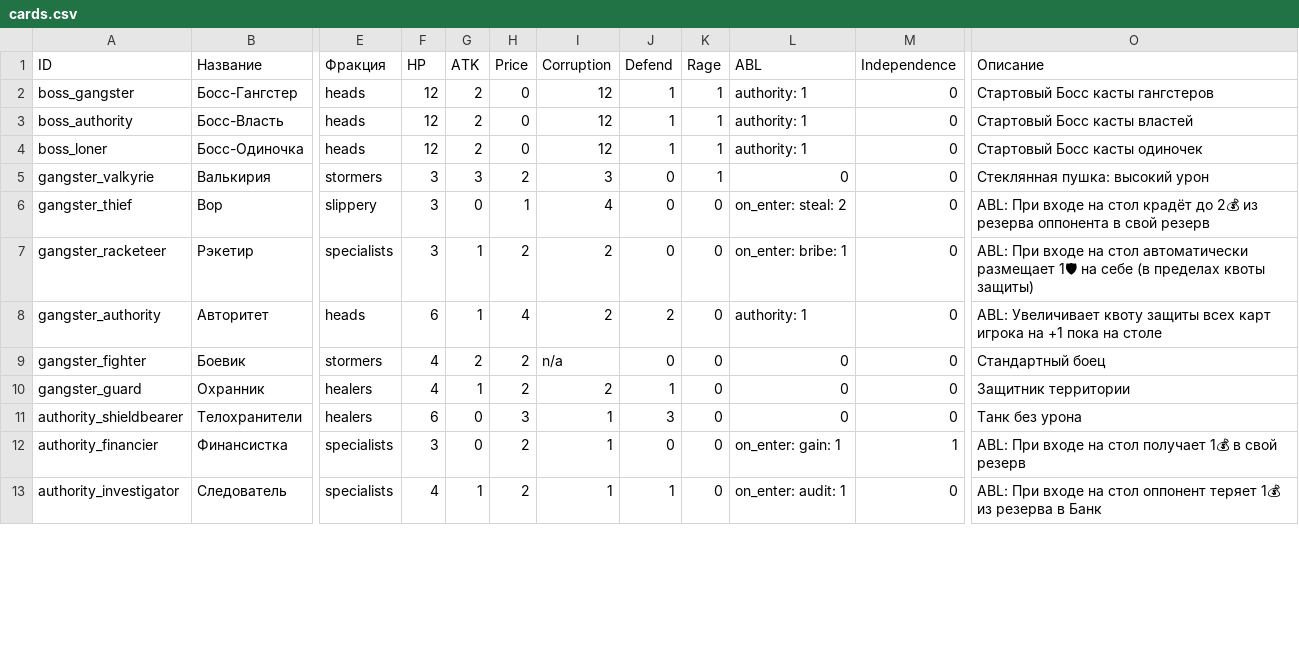
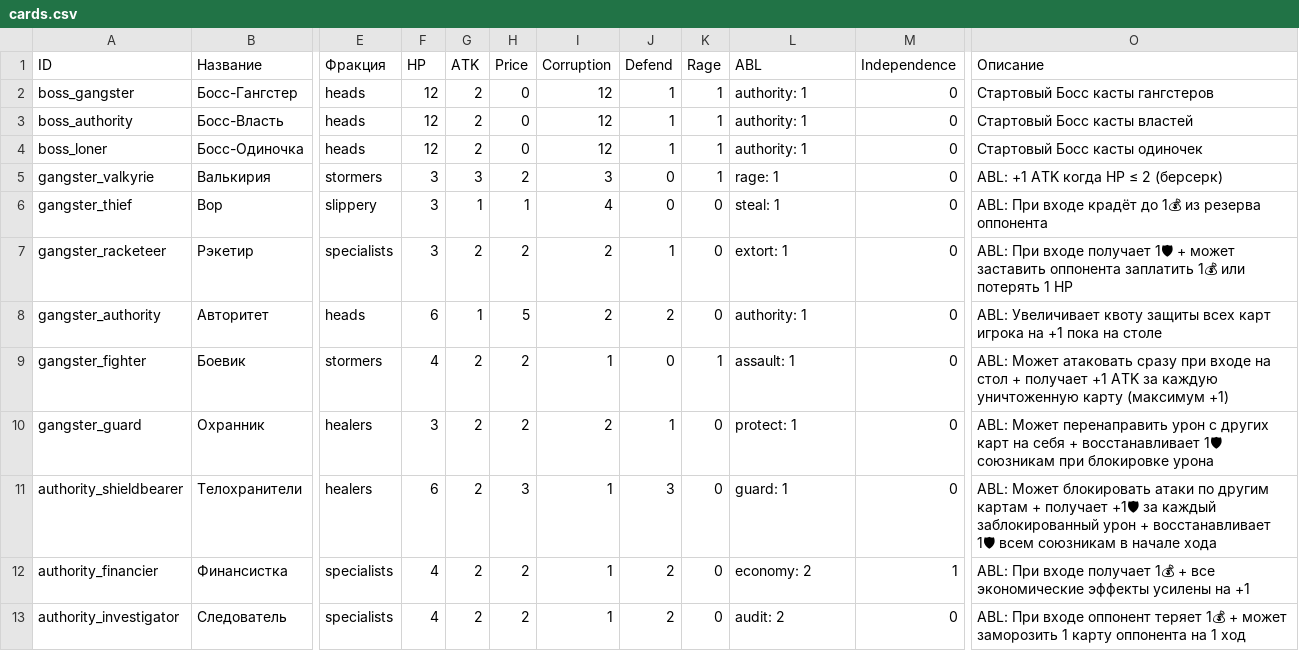
Before and after one commit to popskraft/kingpin, a CSV file: docs/cards.csv, drawn as a sheet; only a part is shown, gaps mark what is left out; the diff covers the shown part only; the diff names each change by its address in the sheet, - before the commit and + after, or states it on an @@ line.

```diff
--- a/docs/cards.csv
+++ b/docs/cards.csv
-L5 (ABL): 0
+L5 (ABL): rage: 1
-O5 (Описание): Стеклянная пушка: высокий урон
+O5 (Описание): ABL: +1 ATK когда HP ≤ 2 (берсерк)
-G6 (ATK): 0
+G6 (ATK): 1
-L6 (ABL): on_enter: steal: 2
+L6 (ABL): steal: 1
-O6 (Описание): …При входе на стол крадёт до 2💰 из резерва оппонента в свой резерв
+O6 (Описание): …При входе крадёт до 1💰 из резерва оппонента
-G7 (ATK): 1
+G7 (ATK): 2
-J7 (Defend): 0
+J7 (Defend): 1
-L7 (ABL): on_enter: bribe: 1
+L7 (ABL): extort: 1
-O7 (Описание): …При входе на стол автоматически размещает 1🛡 на себе (в пределах квоты защиты)
+O7 (Описание): …При входе получает 1🛡 + может заставить оппонента заплатить 1💰 или потерять 1 HP
-H8 (Price): 4
+H8 (Price): 5
-I9 (Corruption): n/a
+I9 (Corruption): 1
-K9 (Rage): 0
+K9 (Rage): 1
-L9 (ABL): 0
+L9 (ABL): assault: 1
-O9 (Описание): Стандартный боец
+O9 (Описание): ABL: Может атаковать сразу при входе на стол + получает +1 ATK за каждую уничтоженную карту (максимум +1)
-F10 (HP): 4
+F10 (HP): 3
-G10 (ATK): 1
+G10 (ATK): 2
-L10 (ABL): 0
+L10 (ABL): protect: 1
-O10 (Описание): Защитник территории
+O10 (Описание): ABL: Может перенаправить урон с других карт на себя + восстанавливает 1🛡 союзникам при блокировке урона
-G11:G12 (ATK): 0
+G11:G12 (ATK): 2
-L11 (ABL): 0
+L11 (ABL): guard: 1
-O11 (Описание): Танк без урона
+O11 (Описание): ABL: Может блокировать атаки по другим картам + получает +1🛡 за каждый заблокированный урон + восстанавливает 1🛡 всем союзникам в начале хода
-F12 (HP): 3
+F12 (HP): 4
-J12 (Defend): 0
+J12 (Defend): 2
-L12 (ABL): on_enter: gain: 1
+L12 (ABL): economy: 2
-O12 (Описание): …При входе на стол получает 1💰 в свой резерв
+O12 (Описание): …При входе получает 1💰 + все экономические эффекты усилены на +1
-G13 (ATK): 1
+G13 (ATK): 2
-J13 (Defend): 1
+J13 (Defend): 2
-L13 (ABL): on_enter: audit: 1
+L13 (ABL): audit: 2
-O13 (Описание): …При входе на стол оппонент теряет 1💰 из резерва в Банк
+O13 (Описание): …При входе оппонент теряет 1💰 + может заморозить 1 карту оппонента на 1 ход
```
Also changed, not shown: 77 edited cells elsewhere in this file, 6 other files.
